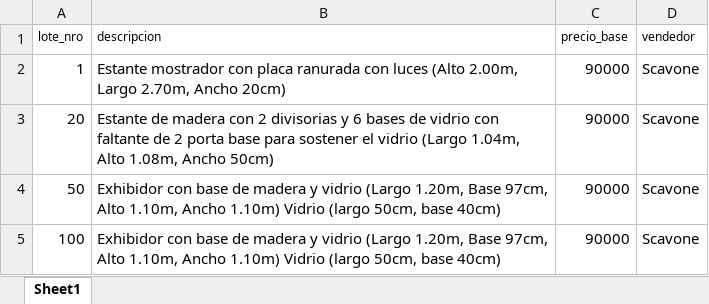
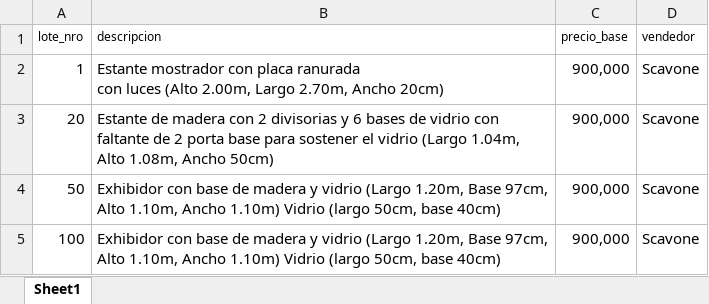
Before and after one commit to manuelo77/catalogador, an Excel workbook: formato_catalogo.xlsx, sheet Sheet1, drawn as a sheet; values as stored, in another font and other column widths than the file's, no borders; the diff names each change by its address in the sheet, - before the commit and + after, or states it on an @@ line.

```diff
--- a/formato_catalogo.xlsx (sheet Sheet1)
+++ b/formato_catalogo.xlsx (sheet Sheet1)
-B2 (descripcion): …Ancho 20cm)
+B2 (descripcion): …Ancho 20cm)
-C2:C5 (precio_base): 90000
+C2:C5 (precio_base): 900,000
```
Also changed, not shown: 1 other file.
